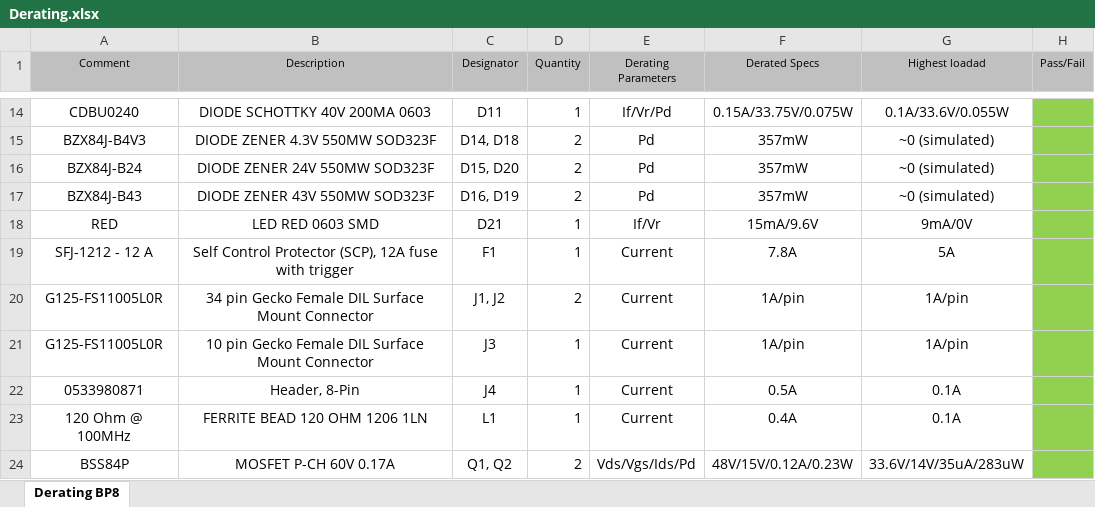
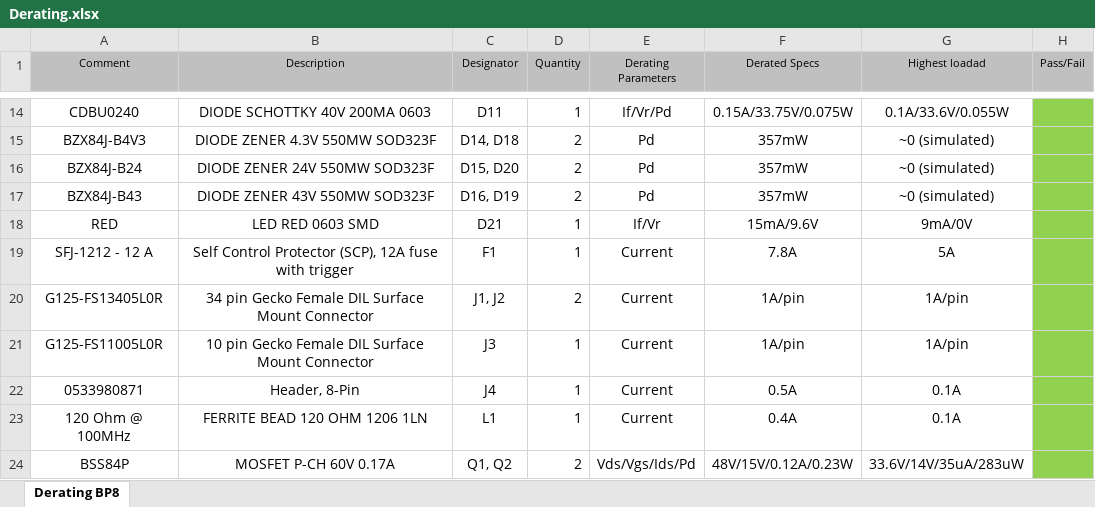
Before and after one commit to TorbenKrog/hw_family_nanopower, an Excel workbook: P80/BalancedBatteryPack/Derating.xlsx, sheet Derating BP8, drawn as a sheet; only a part is shown, gaps mark what is left out; values as stored, in another font and other column widths than the file's, no borders; the diff names each change by its address in the sheet, - before the commit and + after, or states it on an @@ line.

```diff
--- a/P80/BalancedBatteryPack/Derating.xlsx (sheet Derating BP8)
+++ b/P80/BalancedBatteryPack/Derating.xlsx (sheet Derating BP8)
-A20 (Comment): G125-FS11005L0R
+A20 (Comment): G125-FS13405L0R
```
Also changed, not shown: 6 other files.
